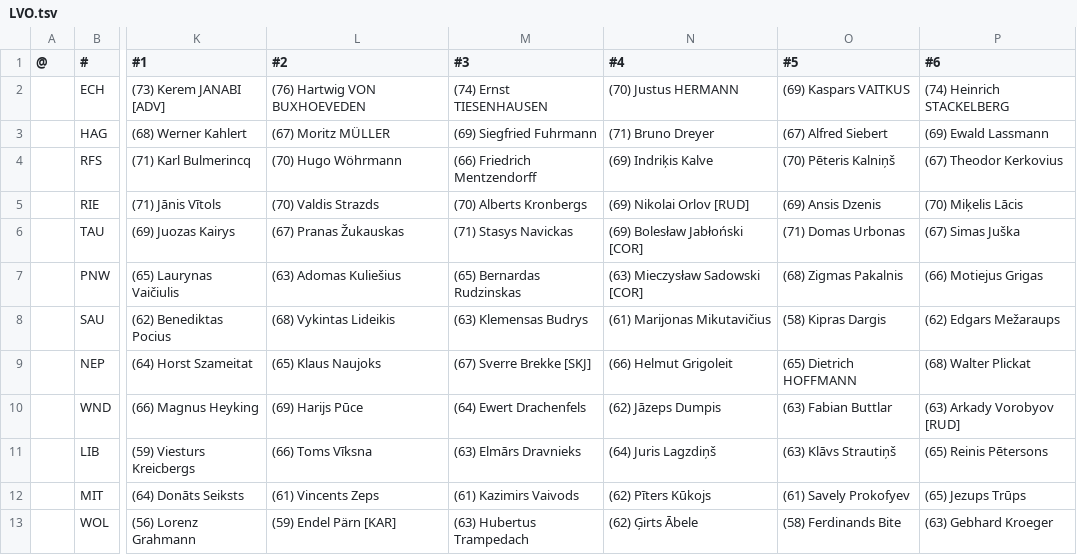
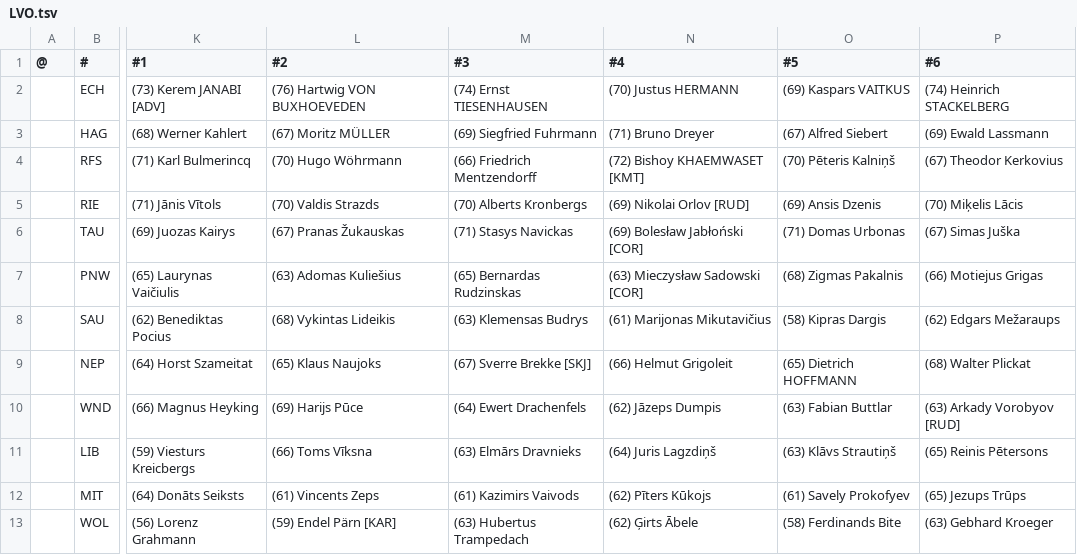
Before and after one commit to auroruse/avium-football-engine, a TSV file: src/presets/LVO.tsv, drawn as a sheet; only a part is shown, gaps mark what is left out; the diff names each change by its address in the sheet, - before the commit and + after, or states it on an @@ line.

```diff
--- a/src/presets/LVO.tsv
+++ b/src/presets/LVO.tsv
-N4 (#4): (69) Indriķis Kalve
+N4 (#4): (72) Bishoy KHAEMWASET [KMT]
```
Also changed, not shown: public/avium/pstats/trades.tsv, src/presets/VAR.tsv, 2 other files.
